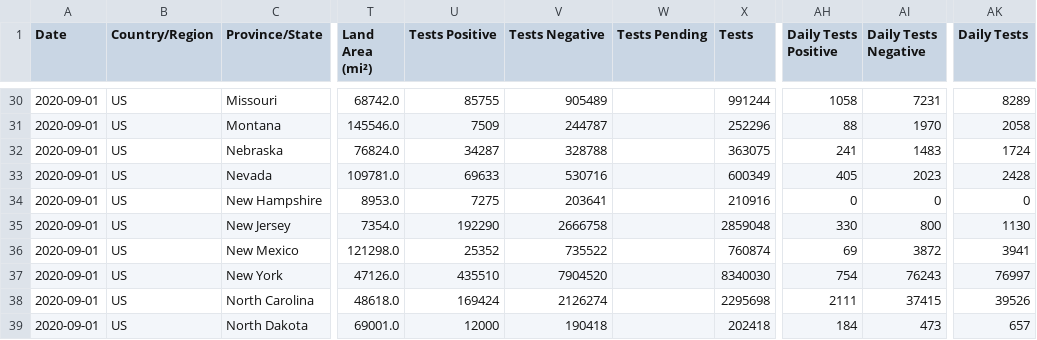
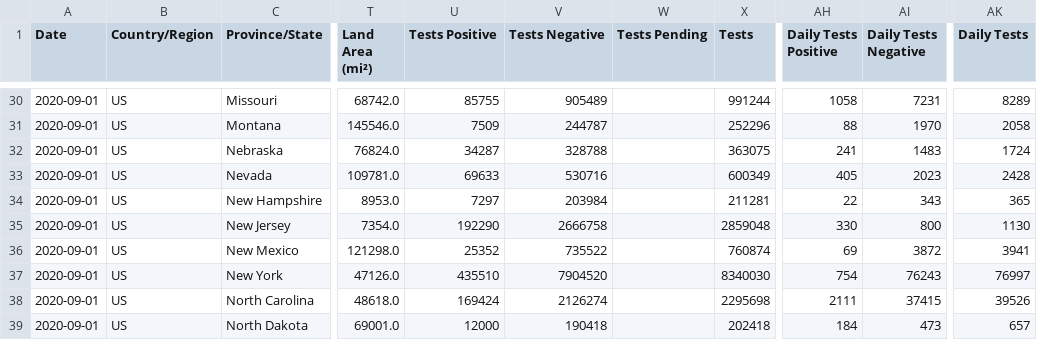
Before and after one commit to fmossott/COVID19-US, a CSV file: data/usstates_last.csv, drawn as a sheet; only a part is shown, gaps mark what is left out; the diff names each change by its address in the sheet, - before the commit and + after, or states it on an @@ line.

```diff
--- a/data/usstates_last.csv
+++ b/data/usstates_last.csv
-U34 (Tests Positive): 7275
+U34 (Tests Positive): 7297
-V34 (Tests Negative): 203641
+V34 (Tests Negative): 203984
-X34 (Tests): 210916
+X34 (Tests): 211281
-AH34 (Daily Tests Positive): 0
+AH34 (Daily Tests Positive): 22
-AI34 (Daily Tests Negative): 0
+AI34 (Daily Tests Negative): 343
-AK34 (Daily Tests): 0
+AK34 (Daily Tests): 365
```
Also changed, not shown: 2 other files.
